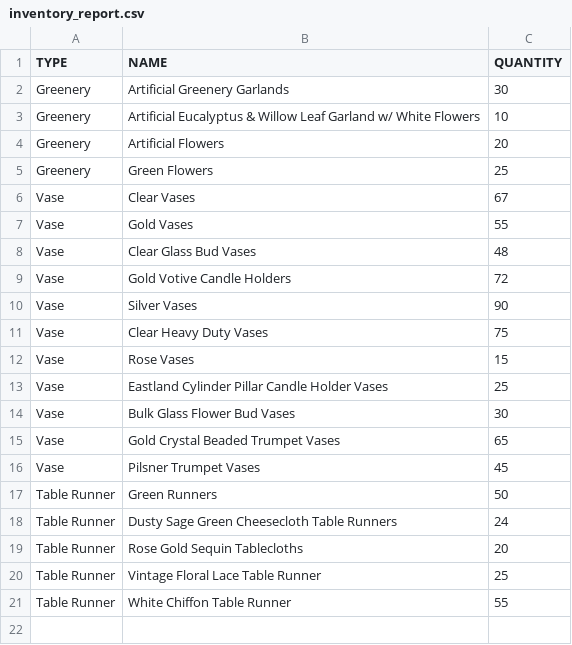
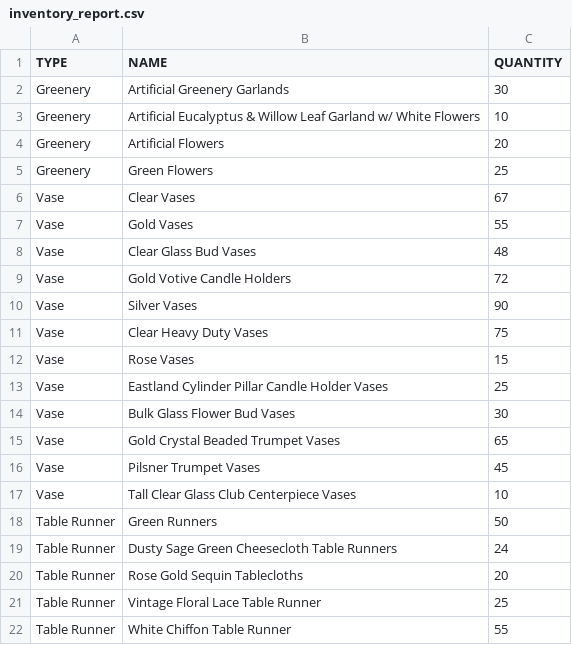
Before and after one commit to jvang0620/Wedding-Decor-Inventory--Version_1.0, a CSV file: inventory_report.csv, drawn as a sheet; the diff names each change by its address in the sheet, - before the commit and + after, or states it on an @@ line.

```diff
--- a/inventory_report.csv
+++ b/inventory_report.csv
+row 17: Vase | Tall Clear Glass Club Centerpiece Vases | 10
```
Also changed, not shown: 2 other files.
